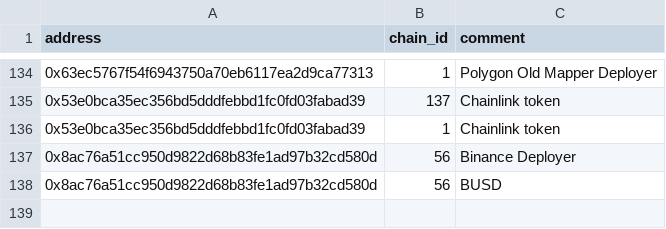
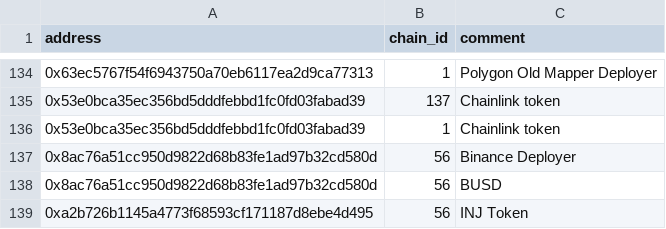
Before and after one commit to forta-network/starter-kits, a CSV file: scam-detector-py/fp_list.csv, drawn as a sheet; only a part is shown, gaps mark what is left out.

Commit message:
Update fp_list.csv

```diff
--- a/scam-detector-py/fp_list.csv
+++ b/scam-detector-py/fp_list.csv
@@ -138 +138,2 @@ address,chain_id,comment
 0x8ac76a51cc950d9822d68b83fe1ad97b32cd580d, 56, BUSD
+0xa2b726b1145a4773f68593cf171187d8ebe4d495, 56, INJ Token
```
